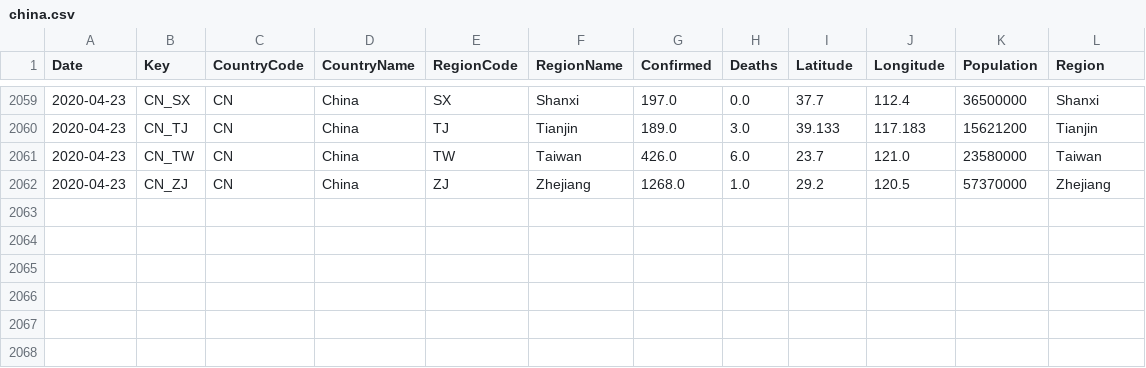
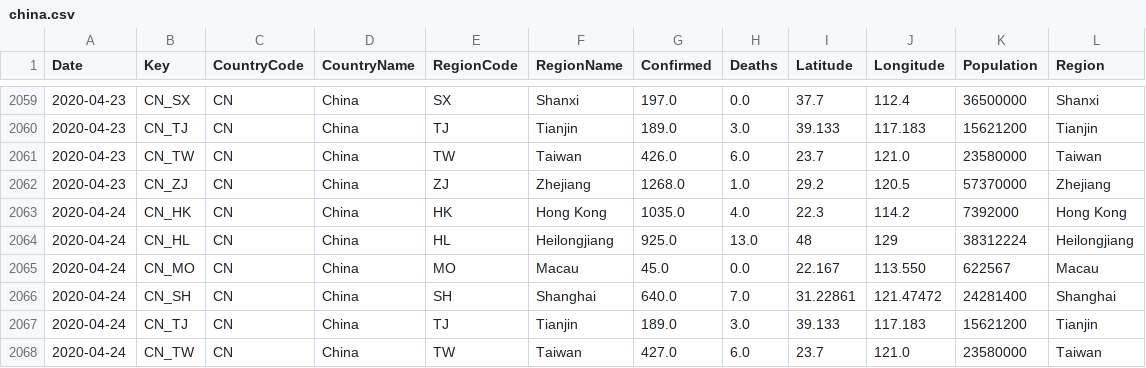
Before and after one commit to sfrias/data, a CSV file: china.csv, drawn as a sheet; only a part is shown, gaps mark what is left out.

```diff
--- a/china.csv
+++ b/china.csv
@@ -2062 +2062,7 @@ Date,Key,CountryCode,CountryName,RegionCode,RegionName,Confirmed,Deaths,Latitude
 2020-04-23,CN_ZJ,CN,China,ZJ,Zhejiang,1268.0,1.0,29.2,120.5,57370000,Zhejiang
+2020-04-24,CN_HK,CN,China,HK,Hong Kong,1035.0,4.0,22.3,114.2,7392000,Hong Kong
+2020-04-24,CN_HL,CN,China,HL,Heilongjiang,925.0,13.0,48,129,38312224,Heilongjiang
+2020-04-24,CN_MO,CN,China,MO,Macau,45.0,0.0,22.167,113.550,622567,Macau
+2020-04-24,CN_SH,CN,China,SH,Shanghai,640.0,7.0,31.22861,121.47472,24281400,Shanghai
+2020-04-24,CN_TJ,CN,China,TJ,Tianjin,189.0,3.0,39.133,117.183,15621200,Tianjin
+2020-04-24,CN_TW,CN,China,TW,Taiwan,427.0,6.0,23.7,121.0,23580000,Taiwan
```
Also changed, not shown: cn.csv, data_latest.csv, 28 other files.
